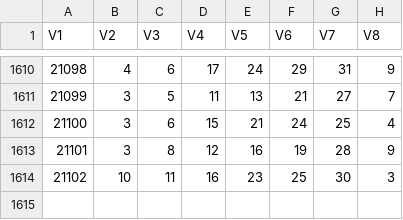
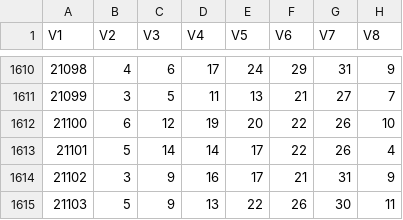
Before and after one commit to dlt-lee/dcb, a CSV file: dcb_data_l5.csv, drawn as a sheet; only a part is shown, gaps mark what is left out; removed rows and columns are numbered as before the commit, all else as after; the diff names each change by its address in the sheet, - before the commit and + after, or states it on an @@ line.

```diff
--- a/dcb_data_l5.csv
+++ b/dcb_data_l5.csv
-row 1612: 21100 | 3 | 6 | 15 | 21 | 24 | 25 | 4
-row 1613: 21101 | 3 | 8 | 12 | 16 | 19 | 28 | 9
-row 1614: 21102 | 10 | 11 | 16 | 23 | 25 | 30 | 3
+row 1612: 21100 | 6 | 12 | 19 | 20 | 22 | 26 | 10
+row 1613: 21101 | 5 | 14 | 14 | 17 | 22 | 26 | 4
+row 1614: 21102 | 3 | 9 | 16 | 17 | 21 | 31 | 9
+row 1615: 21103 | 5 | 9 | 13 | 22 | 26 | 30 | 11
```
Also changed, not shown: dcb_data_JL.csv, dcb_data_l3.csv, 6 other files.
